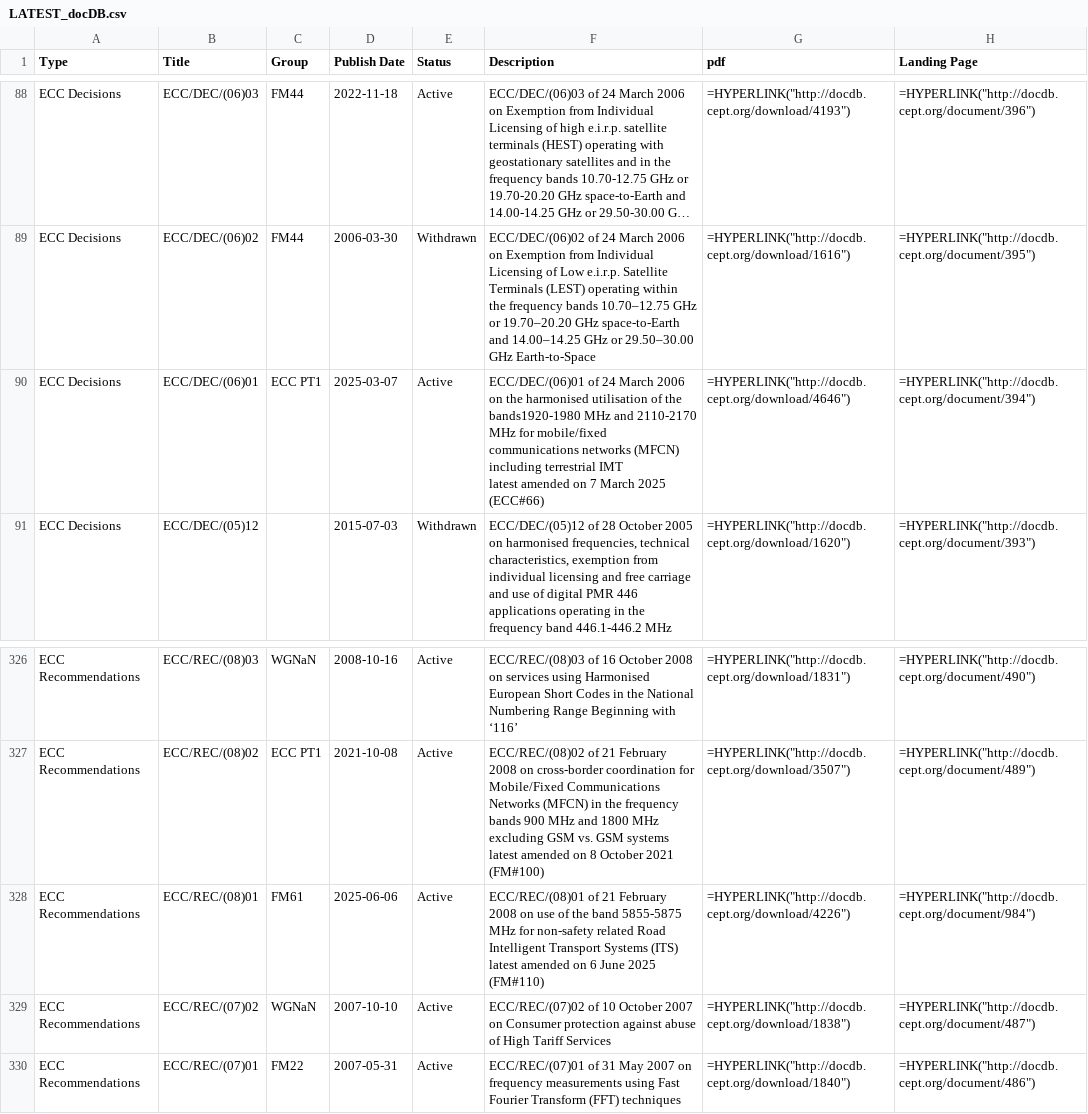
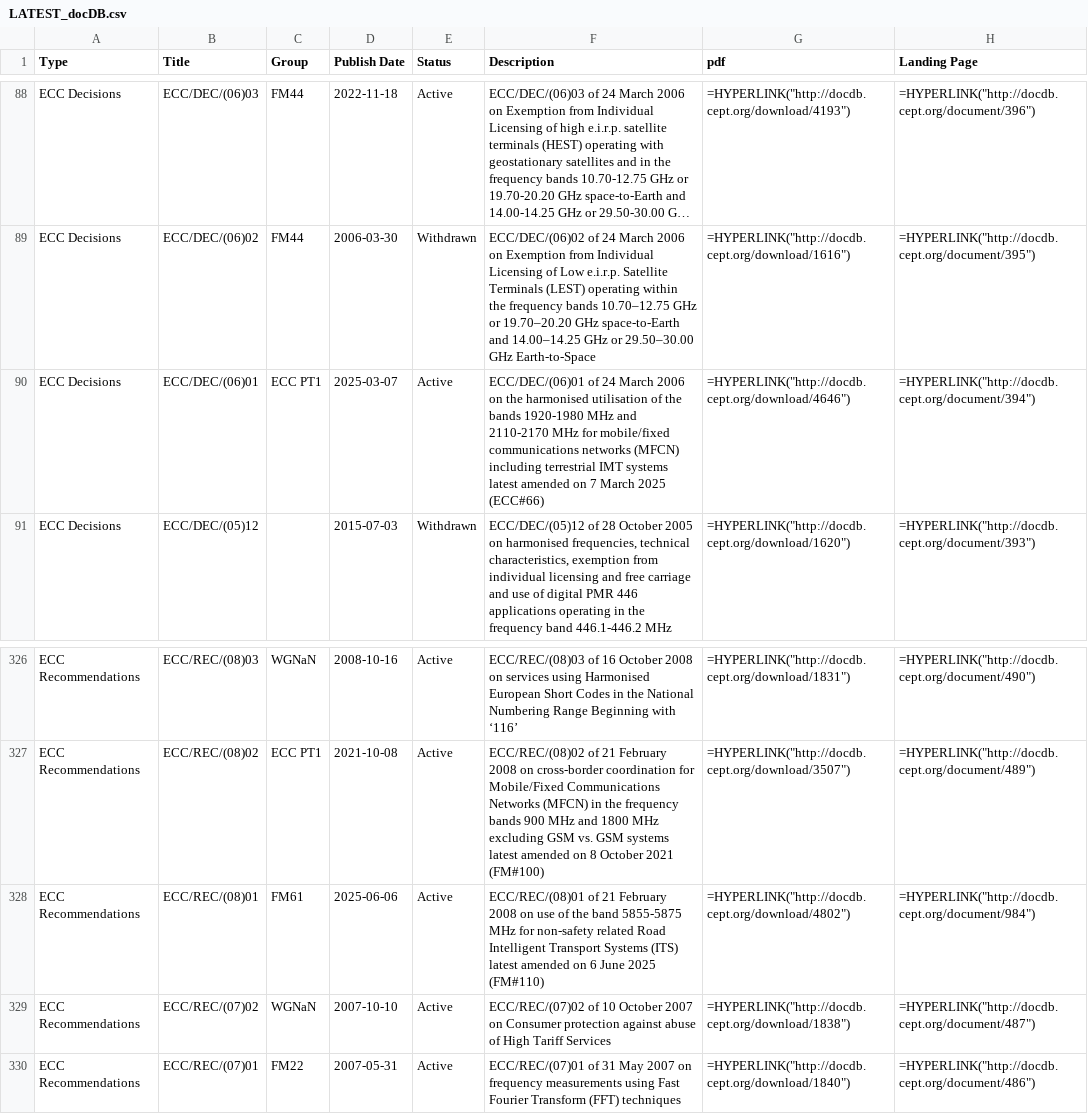
Before and after one commit to cdp224/EFISTools, a CSV file: src/LATEST_docDB.csv, drawn as a sheet; only a part is shown, gaps mark what is left out; long unchanged cells end in …; ↵ is a line break in a cell; the diff names each change by its address in the sheet, - before the commit and + after, or states it on an @@ line.

```diff
--- a/src/LATEST_docDB.csv
+++ b/src/LATEST_docDB.csv
-F90 (Description): …of the bands1920-1980 MHz and 2110-2170 MHz for mobile/fixed communications networks (MFCN) including terrestrial IMT ↵ latest amended…
+F90 (Description): …of the bands 1920-1980 MHz and 2110-2170 MHz for mobile/fixed communications networks (MFCN) including terrestrial IMT systems ↵ latest amended…
-G328 (pdf): =HYPERLINK("http://docdb.cept.org/download/4226")
+G328 (pdf): =HYPERLINK("http://docdb.cept.org/download/4802")
```
Also changed, not shown: src/LATEST_hEN.csv.
